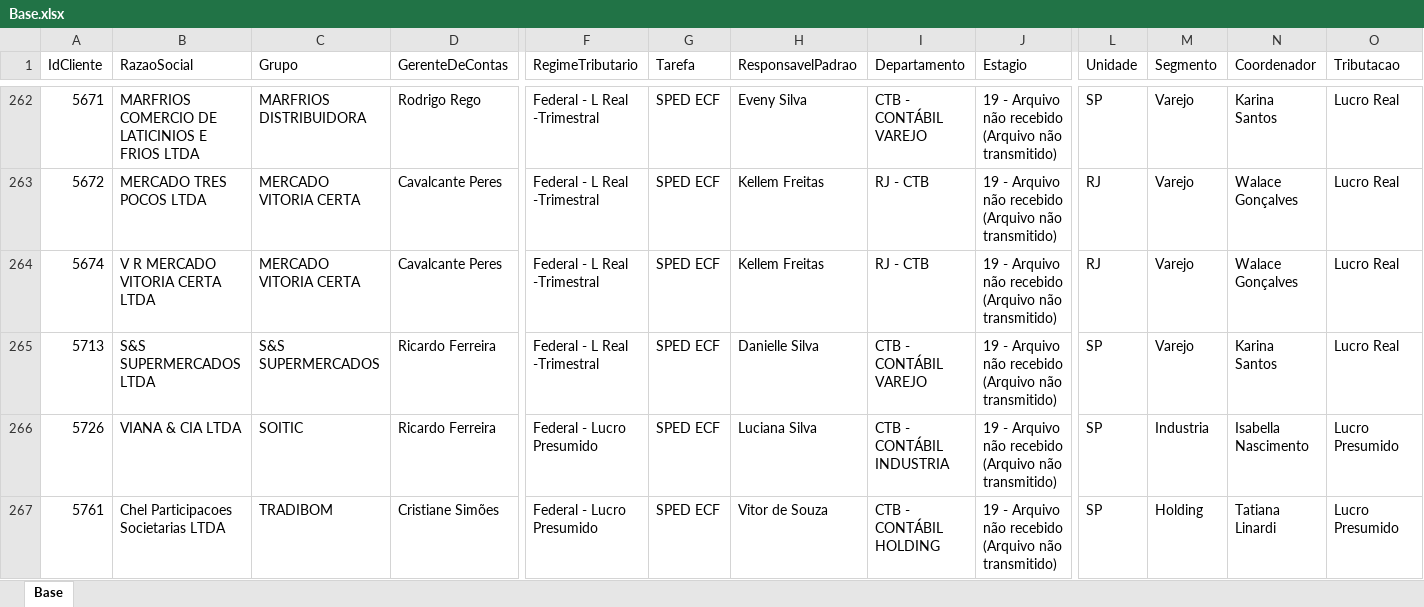
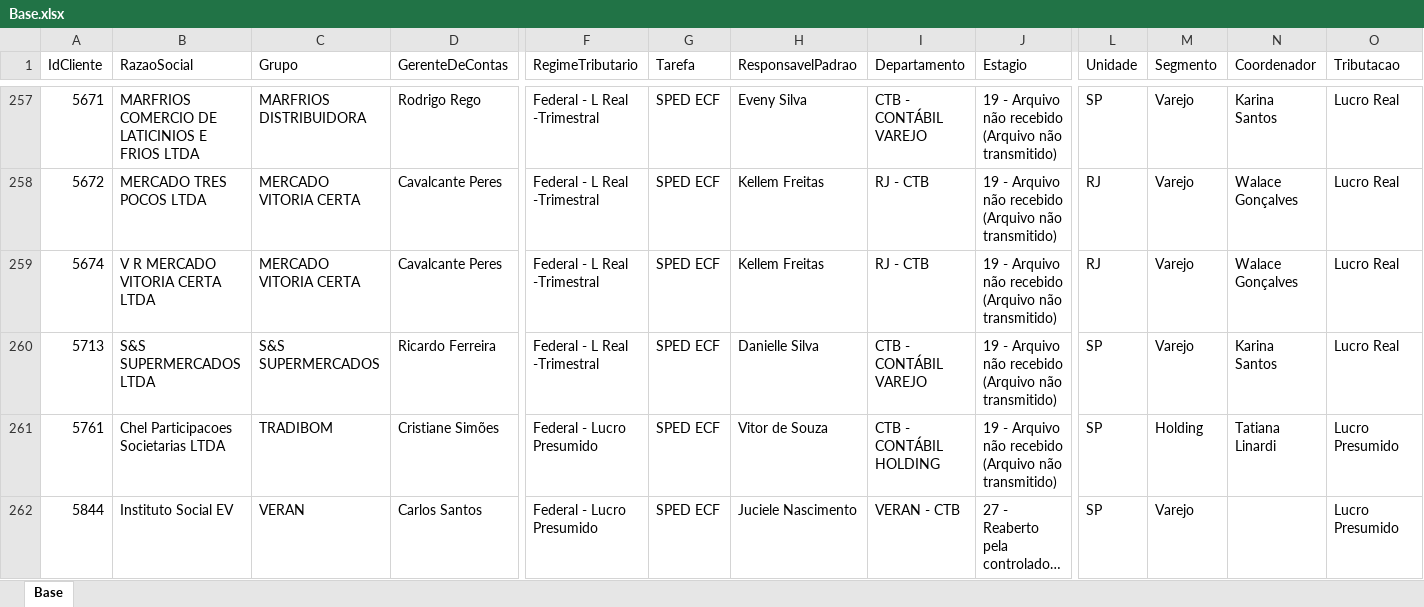
Before and after one commit to Controladoria-MG/Controle-de-SPED, an Excel workbook: data/base_formatada/Base.xlsx, sheet Base, drawn as a sheet; only a part is shown, gaps mark what is left out; the shorter side is filled out with more unchanged rows; long unchanged cells end in …; values as stored, in another font and other column widths than the file's, no borders; removed rows and columns are numbered as before the commit, all else as after; rows hold the shown columns only; the diff covers the shown part only; the diff names each change by its address in the sheet, - before the commit and + after, or states it on an @@ line.

Commit message:
Atualização automática: 2026-07-22 08:56

```diff
--- a/data/base_formatada/Base.xlsx (sheet Base)
+++ b/data/base_formatada/Base.xlsx (sheet Base)
-row 266: 5726 | VIANA & CIA LTDA | SOITIC | Ricardo Ferreira | Federal - Lucro Presumido | SPED ECF | Luciana Silva | CTB - CONTÁBIL INDUSTRIA | 19 - Arquivo não recebido (Arquivo não transmitido) | SP | Industria | Isabella Nascimento | Lucro Presumido
```
Also changed, not shown: 11 added rows, 10 removed rows and 2 edited cells elsewhere in this sheet.
